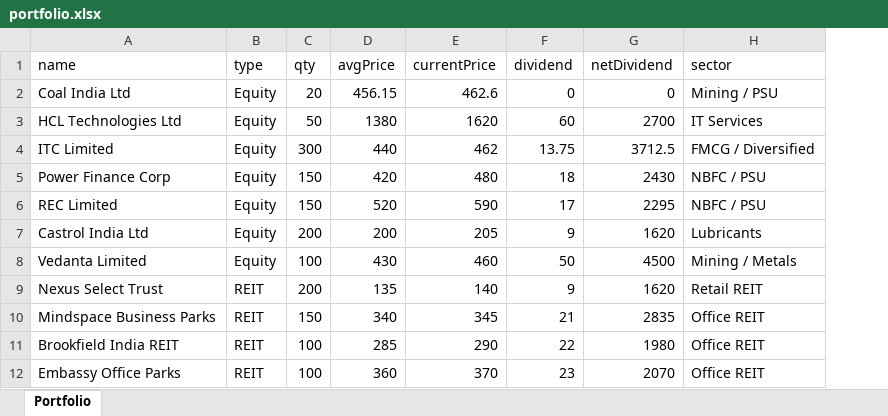
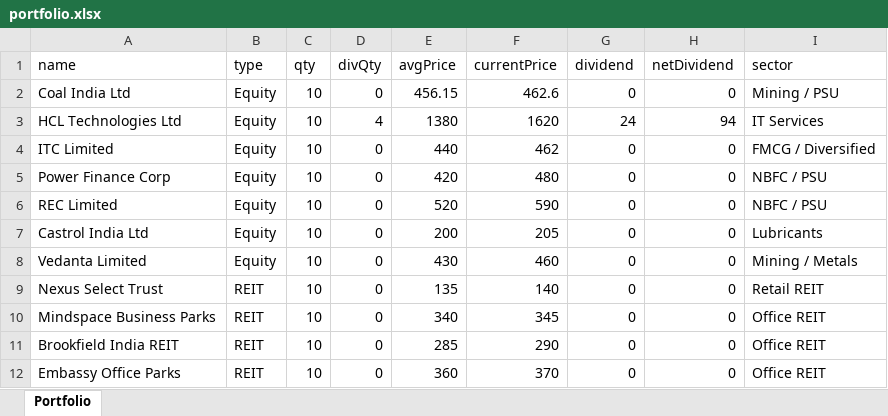
Before and after one commit to karthikpriyahub/My-Divident-Portfolio-Tracker, an Excel workbook: data/portfolio.xlsx, sheet Portfolio, drawn as a sheet; only a part is shown; values as stored, in another font and other column widths than the file's, no borders; addresses are those after the commit; the diff covers the shown part only; the diff names each change by its address in the sheet, - before the commit and + after, or states it on an @@ line.

```diff
--- a/data/portfolio.xlsx (sheet Portfolio)
+++ b/data/portfolio.xlsx (sheet Portfolio)
+column D (divQty), rows 2-12: 0 | 4 | 0 | 0 | 0 | 0 | 0 | 0 | 0 | 0 | 0
-C2 (qty): 20
+C2 (qty): 10
-C3 (qty): 50
+C3 (qty): 10
-G3 (dividend): 60
+G3 (dividend): 24
-H3 (netDividend): 2700
+H3 (netDividend): 94
-C4 (qty): 300
+C4 (qty): 10
-G4 (dividend): 13.75
+G4 (dividend): 0
-H4 (netDividend): 3712.5
+H4 (netDividend): 0
-C5:C6 (qty): 150
+C5:C6 (qty): 10
-G5 (dividend): 18
+G5 (dividend): 0
-H5 (netDividend): 2430
+H5 (netDividend): 0
-G6 (dividend): 17
+G6 (dividend): 0
-H6 (netDividend): 2295
+H6 (netDividend): 0
-C7 (qty): 200
+C7 (qty): 10
-G7 (dividend): 9
+G7 (dividend): 0
-H7 (netDividend): 1620
+H7 (netDividend): 0
-C8 (qty): 100
+C8 (qty): 10
-G8 (dividend): 50
+G8 (dividend): 0
-H8 (netDividend): 4500
+H8 (netDividend): 0
-C9 (qty): 200
+C9 (qty): 10
-G9 (dividend): 9
+G9 (dividend): 0
-H9 (netDividend): 1620
+H9 (netDividend): 0
-C10 (qty): 150
+C10 (qty): 10
-G10 (dividend): 21
+G10 (dividend): 0
-H10 (netDividend): 2835
+H10 (netDividend): 0
-C11:C12 (qty): 100
+C11:C12 (qty): 10
-G11 (dividend): 22
+G11 (dividend): 0
-H11 (netDividend): 1980
+H11 (netDividend): 0
-G12 (dividend): 23
+G12 (dividend): 0
-H12 (netDividend): 2070
+H12 (netDividend): 0
```
Also changed, not shown: 12 edited cells elsewhere in this sheet, data/dividends.xlsx, 3 other files.
